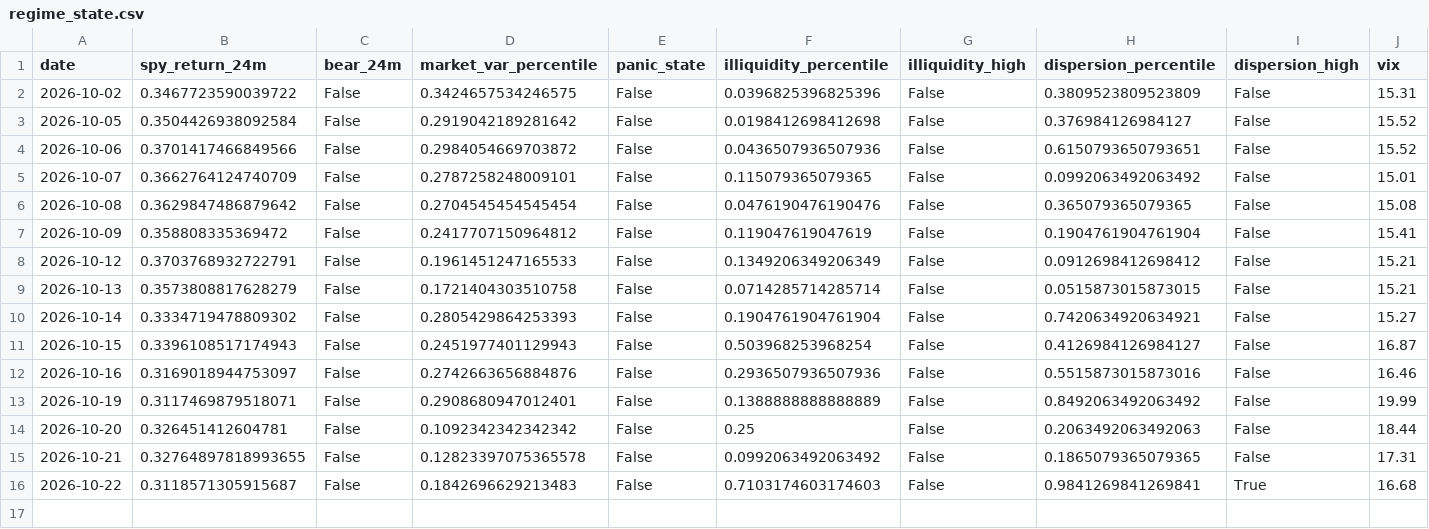
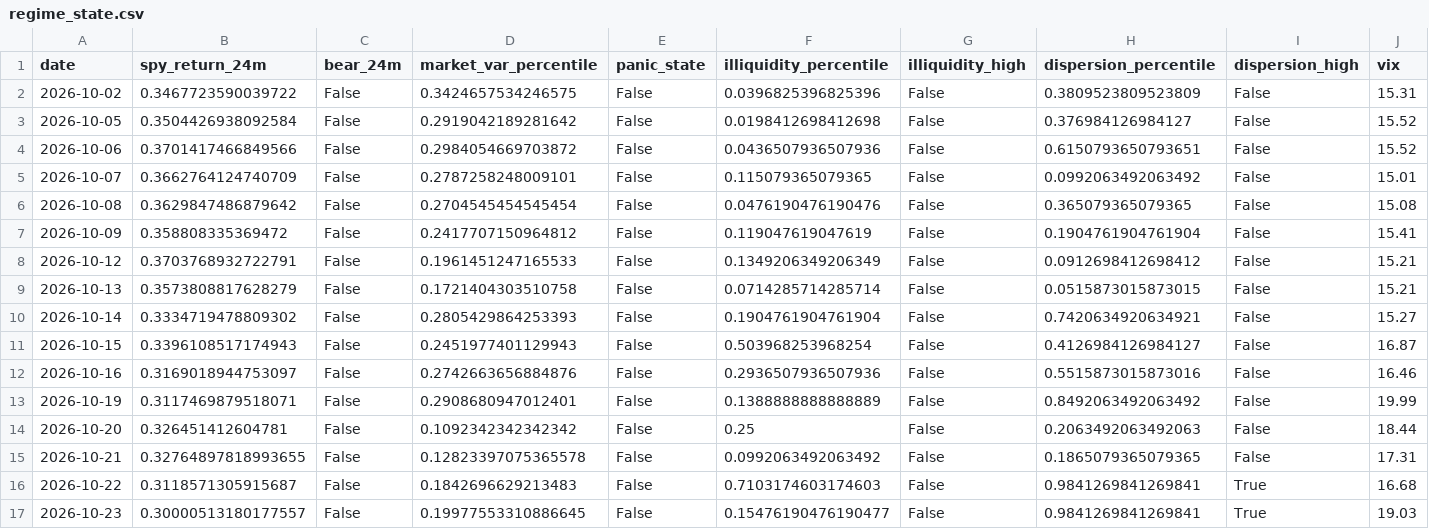
Before and after one commit to Raskull-ux/Options-Bot-Prototype, a CSV file: data/regime_state.csv, drawn as a sheet; only a part is shown; rows hold the shown columns only; the diff names each change by its address in the sheet, - before the commit and + after, or states it on an @@ line.

```diff
--- a/data/regime_state.csv
+++ b/data/regime_state.csv
+row 17: 2026-10-23 | 0.30000513180177557 | False | 0.19977553310886645 | False | 0.15476190476190477 | False | 0.9841269841269841 | True | 19.03
```
Also changed, not shown: data/collector_run_log.csv, data/earnings_calendar.csv, 9 other files.
